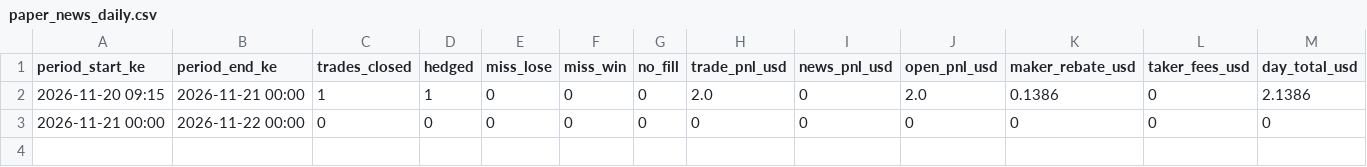
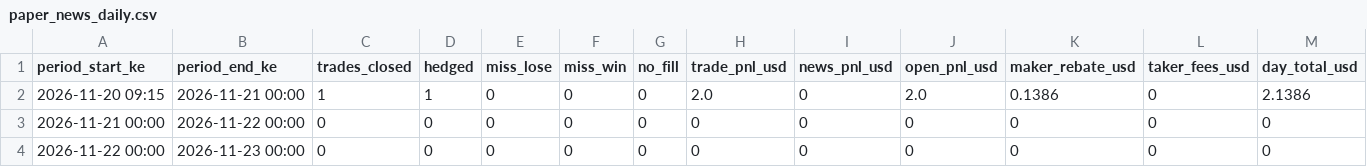
Before and after one commit to viqmurigi-dev/t3umph, a CSV file: paper_news_daily.csv, drawn as a sheet; only a part is shown; rows hold the shown columns only; the diff names each change by its address in the sheet, - before the commit and + after, or states it on an @@ line.

Commit message:
paper trader state 2026-11-23_01:09

```diff
--- a/paper_news_daily.csv
+++ b/paper_news_daily.csv
+row 4: 2026-11-22 00:00 | 2026-11-23 00:00 | 0 | 0 | 0 | 0 | 0 | 0 | 0 | 0 | 0 | 0 | 0
```
Also changed, not shown: paper_news_rebates.csv, 5 other files.
